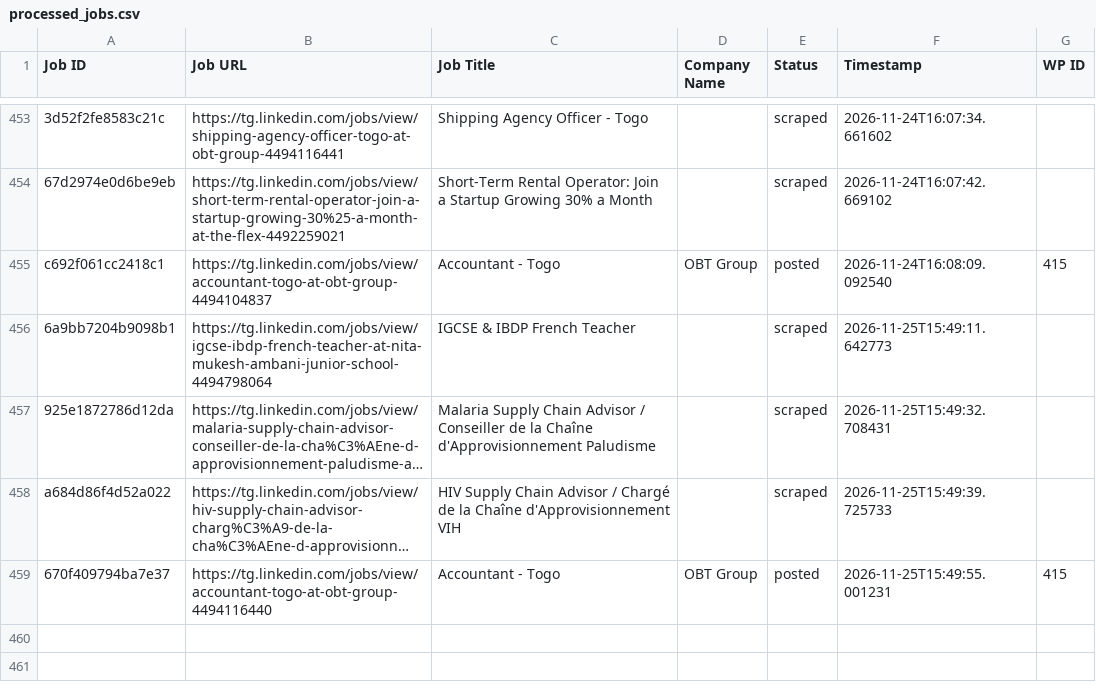
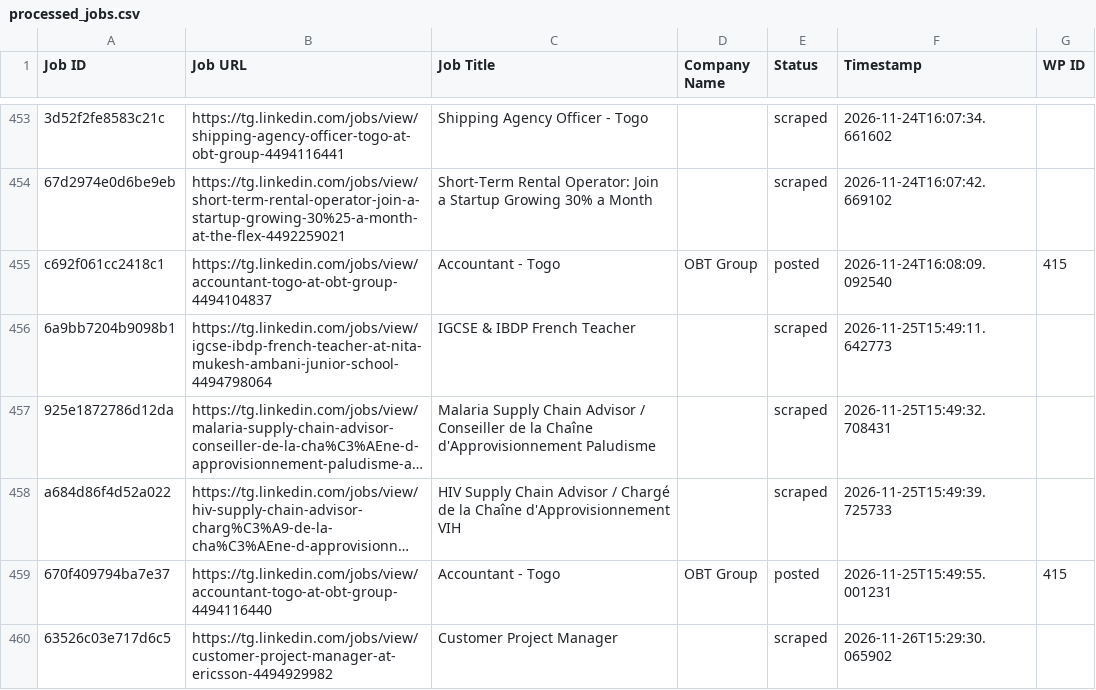
Before and after one commit to vindoky/tg, a CSV file: processed_jobs.csv, drawn as a sheet; only a part is shown, gaps mark what is left out; long unchanged cells end in …; the diff names each change by its address in the sheet, - before the commit and + after, or states it on an @@ line.

```diff
--- a/processed_jobs.csv
+++ b/processed_jobs.csv
+row 460: 63526c03e717d6c5 | https://tg.linkedin.com/jobs/view/customer-project-manager-at-ericsson-4494929982 | Customer Project Manager |  | scraped | 2026-11-26T15:29:30.065902
```
